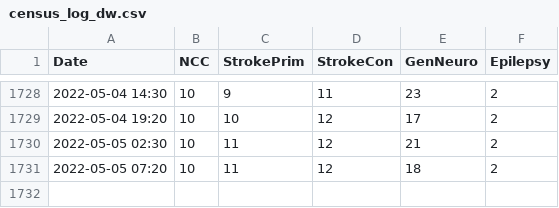
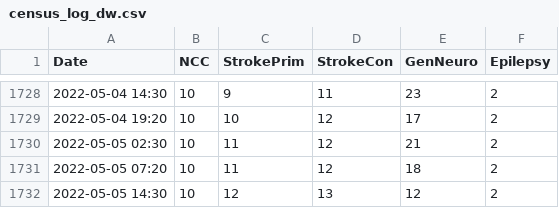
Before and after one commit to rccheng13/ncctracking, a CSV file: census_log_dw.csv, drawn as a sheet; only a part is shown, gaps mark what is left out.

```diff
--- a/census_log_dw.csv
+++ b/census_log_dw.csv
@@ -1731 +1731,2 @@ Date,NCC,StrokePrim,StrokeCon,GenNeuro,Epilepsy,
 2022-05-05 07:20,10,11,12,18,2,
+2022-05-05 14:30,10,12,13,12,2,
```
Also changed, not shown: tendays_dw.csv.
